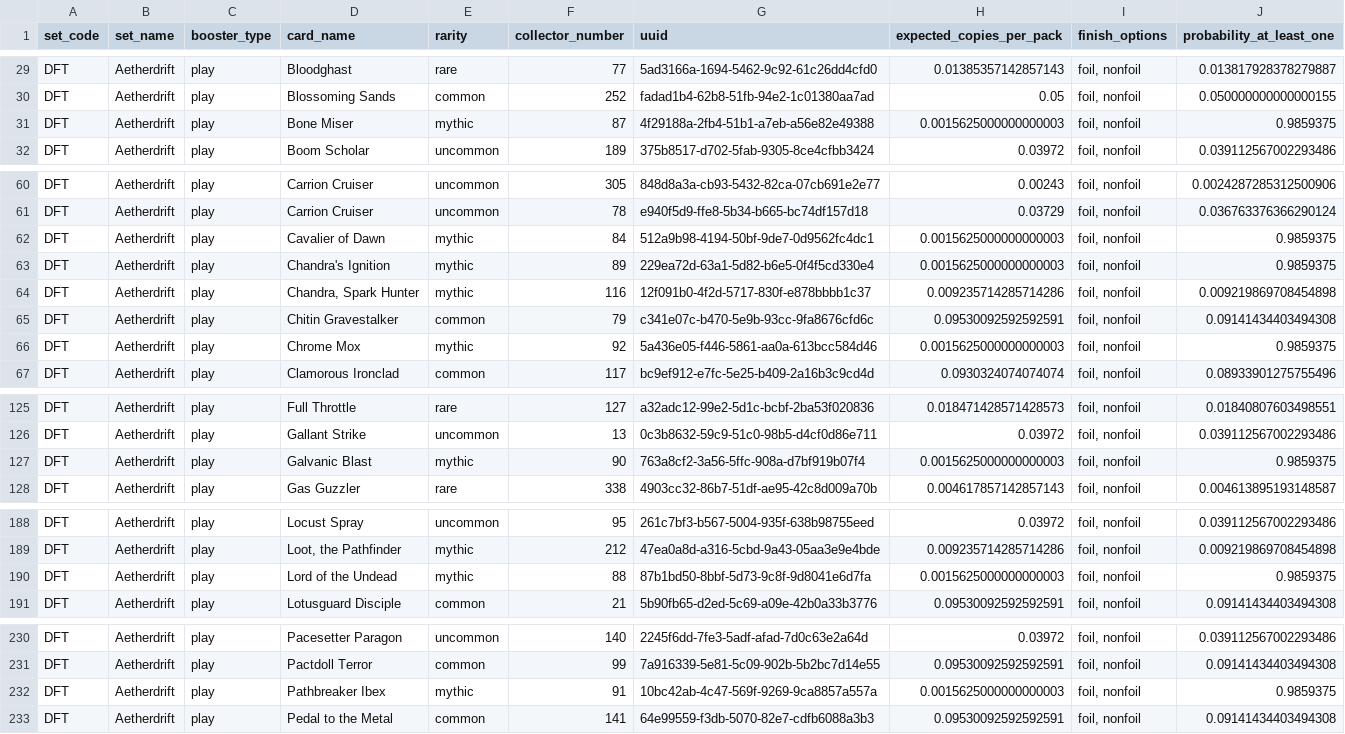
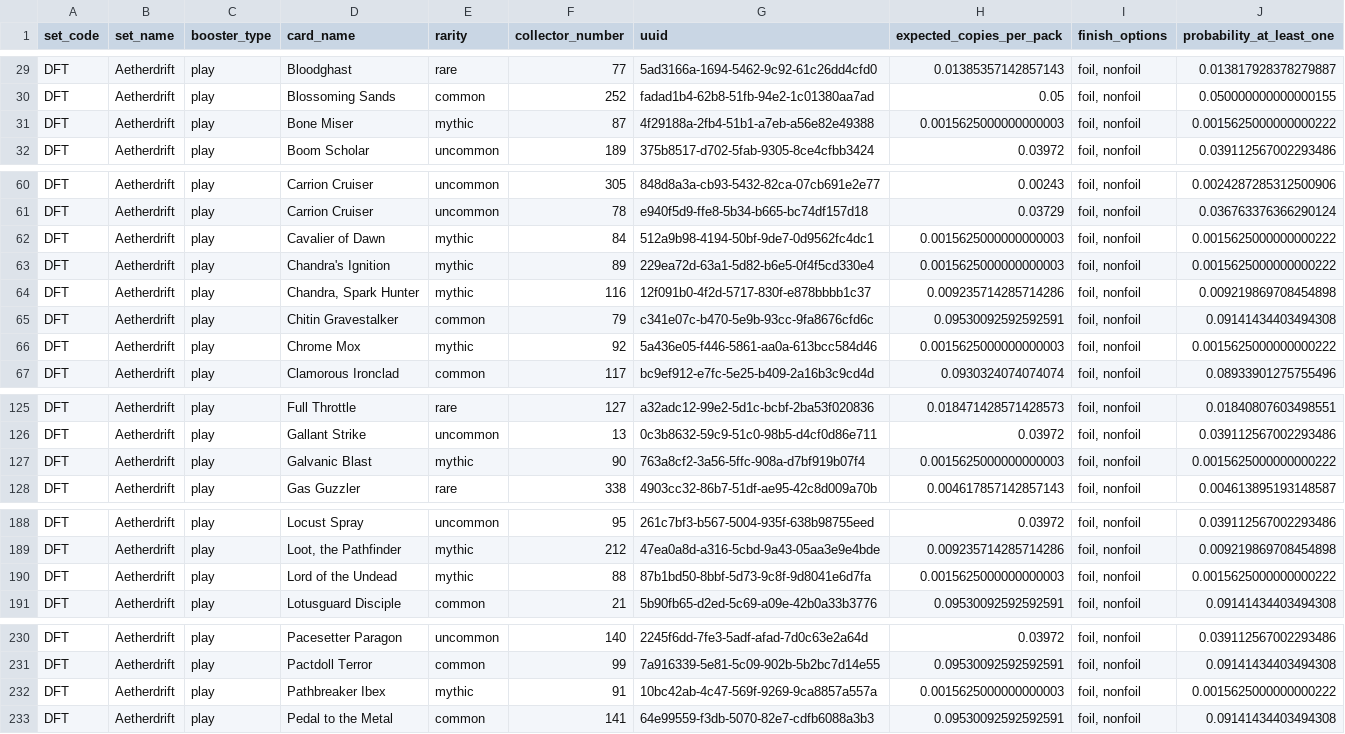
Before and after one commit to 23cchiang/MTG-Pack-Profitability, a CSV file: data/processed/DFT_play_card_summary.csv, drawn as a sheet; only a part is shown, gaps mark what is left out; the diff covers the shown part only.

Commit message:
Expected values are consistent, moving forward

```diff
--- a/data/processed/DFT_play_card_summary.csv
+++ b/data/processed/DFT_play_card_summary.csv
@@ -30,3 +30,3 @@ DFT,Aetherdrift,play,Bloodghast,rare,77,5ad3166a-1694-5462-9c92-61c26dd4cfd0,0.0
 DFT,Aetherdrift,play,Blossoming Sands,common,252,fadad1b4-62b8-51fb-94e2-1c01380aa7ad,0.05,"foil, nonfoil",0.050000000000000155
-DFT,Aetherdrift,play,Bone Miser,mythic,87,4f29188a-2fb4-51b1-a7eb-a56e82e49388,0.0015625000000000003,"foil, nonfoil",0.9859375
+DFT,Aetherdrift,play,Bone Miser,mythic,87,4f29188a-2fb4-51b1-a7eb-a56e82e49388,0.0015625000000000003,"foil, nonfoil",0.0015625000000000222
 DFT,Aetherdrift,play,Boom Scholar,uncommon,189,375b8517-d702-5fab-9305-8ce4cfbb3424,0.03972,"foil, nonfoil",0.039112567002293486
@@ -61,7 +61,7 @@ DFT,Aetherdrift,play,Carrion Cruiser,uncommon,305,848d8a3a-cb93-5432-82ca-07cb69
 DFT,Aetherdrift,play,Carrion Cruiser,uncommon,78,e940f5d9-ffe8-5b34-b665-bc74df157d18,0.03729,"foil, nonfoil",0.036763376366290124
-DFT,Aetherdrift,play,Cavalier of Dawn,mythic,84,512a9b98-4194-50bf-9de7-0d9562fc4dc1,0.0015625000000000003,"foil, nonfoil",0.9859375
-DFT,Aetherdrift,play,Chandra's Ignition,mythic,89,229ea72d-63a1-5d82-b6e5-0f4f5cd330e4,0.0015625000000000003,"foil, nonfoil",0.9859375
+DFT,Aetherdrift,play,Cavalier of Dawn,mythic,84,512a9b98-4194-50bf-9de7-0d9562fc4dc1,0.0015625000000000003,"foil, nonfoil",0.0015625000000000222
+DFT,Aetherdrift,play,Chandra's Ignition,mythic,89,229ea72d-63a1-5d82-b6e5-0f4f5cd330e4,0.0015625000000000003,"foil, nonfoil",0.0015625000000000222
 DFT,Aetherdrift,play,"Chandra, Spark Hunter",mythic,116,12f091b0-4f2d-5717-830f-e878bbbb1c37,0.009235714285714286,"foil, nonfoil",0.009219869708454898
 DFT,Aetherdrift,play,Chitin Gravestalker,common,79,c341e07c-b470-5e9b-93cc-9fa8676cfd6c,0.09530092592592591,"foil, nonfoil",0.09141434403494308
-DFT,Aetherdrift,play,Chrome Mox,mythic,92,5a436e05-f446-5861-aa0a-613bcc584d46,0.0015625000000000003,"foil, nonfoil",0.9859375
+DFT,Aetherdrift,play,Chrome Mox,mythic,92,5a436e05-f446-5861-aa0a-613bcc584d46,0.0015625000000000003,"foil, nonfoil",0.0015625000000000222
 DFT,Aetherdrift,play,Clamorous Ironclad,common,117,bc9ef912-e7fc-5e25-b409-2a16b3c9cd4d,0.0930324074074074,"foil, nonfoil",0.08933901275755496
@@ -126,3 +126,3 @@ DFT,Aetherdrift,play,Full Throttle,rare,127,a32adc12-99e2-5d1c-bcbf-2ba53f020836
 DFT,Aetherdrift,play,Gallant Strike,uncommon,13,0c3b8632-59c9-51c0-98b5-d4cf0d86e711,0.03972,"foil, nonfoil",0.039112567002293486
-DFT,Aetherdrift,play,Galvanic Blast,mythic,90,763a8cf2-3a56-5ffc-908a-d7bf919b07f4,0.0015625000000000003,"foil, nonfoil",0.9859375
+DFT,Aetherdrift,play,Galvanic Blast,mythic,90,763a8cf2-3a56-5ffc-908a-d7bf919b07f4,0.0015625000000000003,"foil, nonfoil",0.0015625000000000222
 DFT,Aetherdrift,play,Gas Guzzler,rare,338,4903cc32-86b7-51df-ae95-42c8d009a70b,0.004617857142857143,"foil, nonfoil",0.004613895193148587
@@ -189,3 +189,3 @@ DFT,Aetherdrift,play,Locust Spray,uncommon,95,261c7bf3-b567-5004-935f-638b98755e
 DFT,Aetherdrift,play,"Loot, the Pathfinder",mythic,212,47ea0a8d-a316-5cbd-9a43-05aa3e9e4bde,0.009235714285714286,"foil, nonfoil",0.009219869708454898
-DFT,Aetherdrift,play,Lord of the Undead,mythic,88,87b1bd50-8bbf-5d73-9c8f-9d8041e6d7fa,0.0015625000000000003,"foil, nonfoil",0.9859375
+DFT,Aetherdrift,play,Lord of the Undead,mythic,88,87b1bd50-8bbf-5d73-9c8f-9d8041e6d7fa,0.0015625000000000003,"foil, nonfoil",0.0015625000000000222
 DFT,Aetherdrift,play,Lotusguard Disciple,common,21,5b90fb65-d2ed-5c69-a09e-42b0a33b3776,0.09530092592592591,"foil, nonfoil",0.09141434403494308
@@ -231,3 +231,3 @@ DFT,Aetherdrift,play,Pacesetter Paragon,uncommon,140,2245f6dd-7fe3-5adf-afad-7d0
 DFT,Aetherdrift,play,Pactdoll Terror,common,99,7a916339-5e81-5c09-902b-5b2bc7d14e55,0.09530092592592591,"foil, nonfoil",0.09141434403494308
-DFT,Aetherdrift,play,Pathbreaker Ibex,mythic,91,10bc42ab-4c47-569f-9269-9ca8857a557a,0.0015625000000000003,"foil, nonfoil",0.9859375
+DFT,Aetherdrift,play,Pathbreaker Ibex,mythic,91,10bc42ab-4c47-569f-9269-9ca8857a557a,0.0015625000000000003,"foil, nonfoil",0.0015625000000000222
 DFT,Aetherdrift,play,Pedal to the Metal,common,141,64e99559-f3db-5070-82e7-cdfb6088a3b3,0.09530092592592591,"foil, nonfoil",0.09141434403494308
```
Also changed, not shown: 3 edited cells elsewhere in this file, 1 other file.
